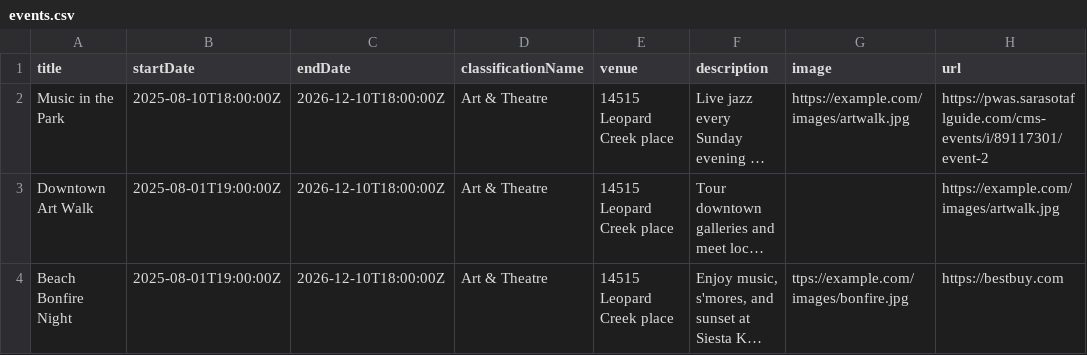
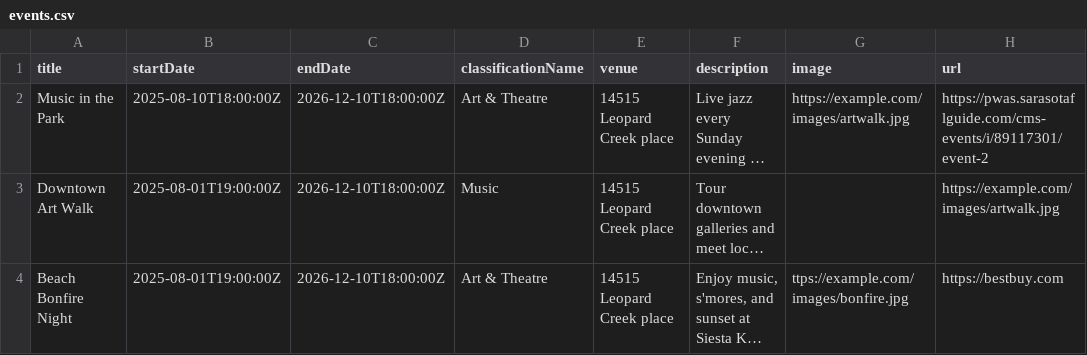
Before and after one commit to sfguide/csvDataFeed, a CSV file: events.csv, drawn as a sheet; long unchanged cells end in …; the diff names each change by its address in the sheet, - before the commit and + after, or states it on an @@ line.

Commit message:
Update events.csv

```diff
--- a/events.csv
+++ b/events.csv
-D3 (classificationName): Art & Theatre
+D3 (classificationName): Music
```
